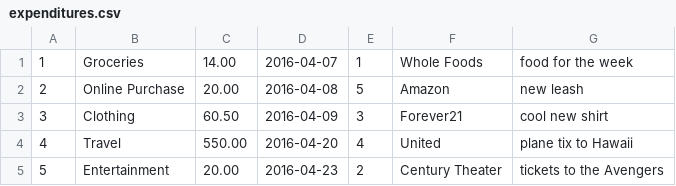
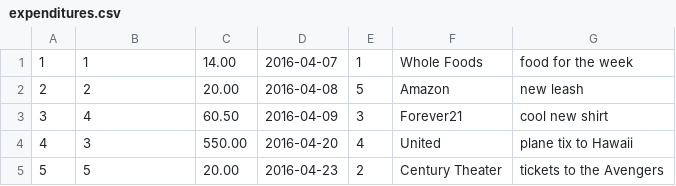
Before and after one commit to emilydowgialo/Spent, a CSV file: seed_data/expenditures.csv, drawn as a sheet.

Commit message:
updated data model, added category schema

```diff
--- a/seed_data/expenditures.csv
+++ b/seed_data/expenditures.csv
@@ -1,5 +1,5 @@
-1|Groceries|14.00|2016-04-07|1|Whole Foods|food for the week|
-2|Online Purchase|20.00|2016-04-08|5|Amazon|new leash|
-3|Clothing|60.50|2016-04-09|3|Forever21|cool new shirt|
-4|Travel|550.00|2016-04-20|4|United|plane tix to Hawaii|
-5|Entertainment|20.00|2016-04-23|2|Century Theater|tickets to the Avengers|
+1|1|14.00|2016-04-07|1|Whole Foods|food for the week|
+2|2|20.00|2016-04-08|5|Amazon|new leash|
+3|4|60.50|2016-04-09|3|Forever21|cool new shirt|
+4|3|550.00|2016-04-20|4|United|plane tix to Hawaii|
+5|5|20.00|2016-04-23|2|Century Theater|tickets to the Avengers|
```
Also changed, not shown: 4 other files.
